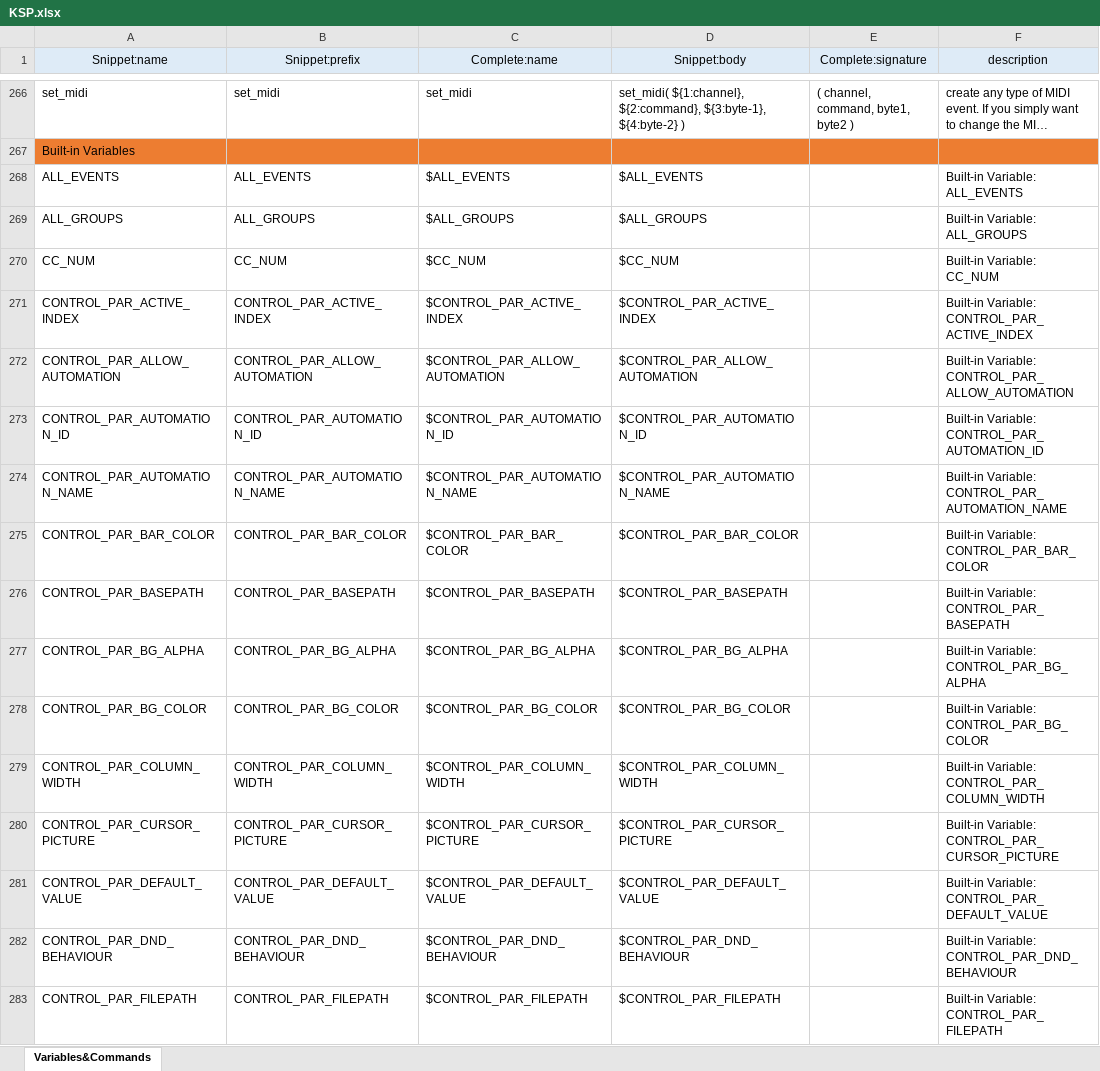
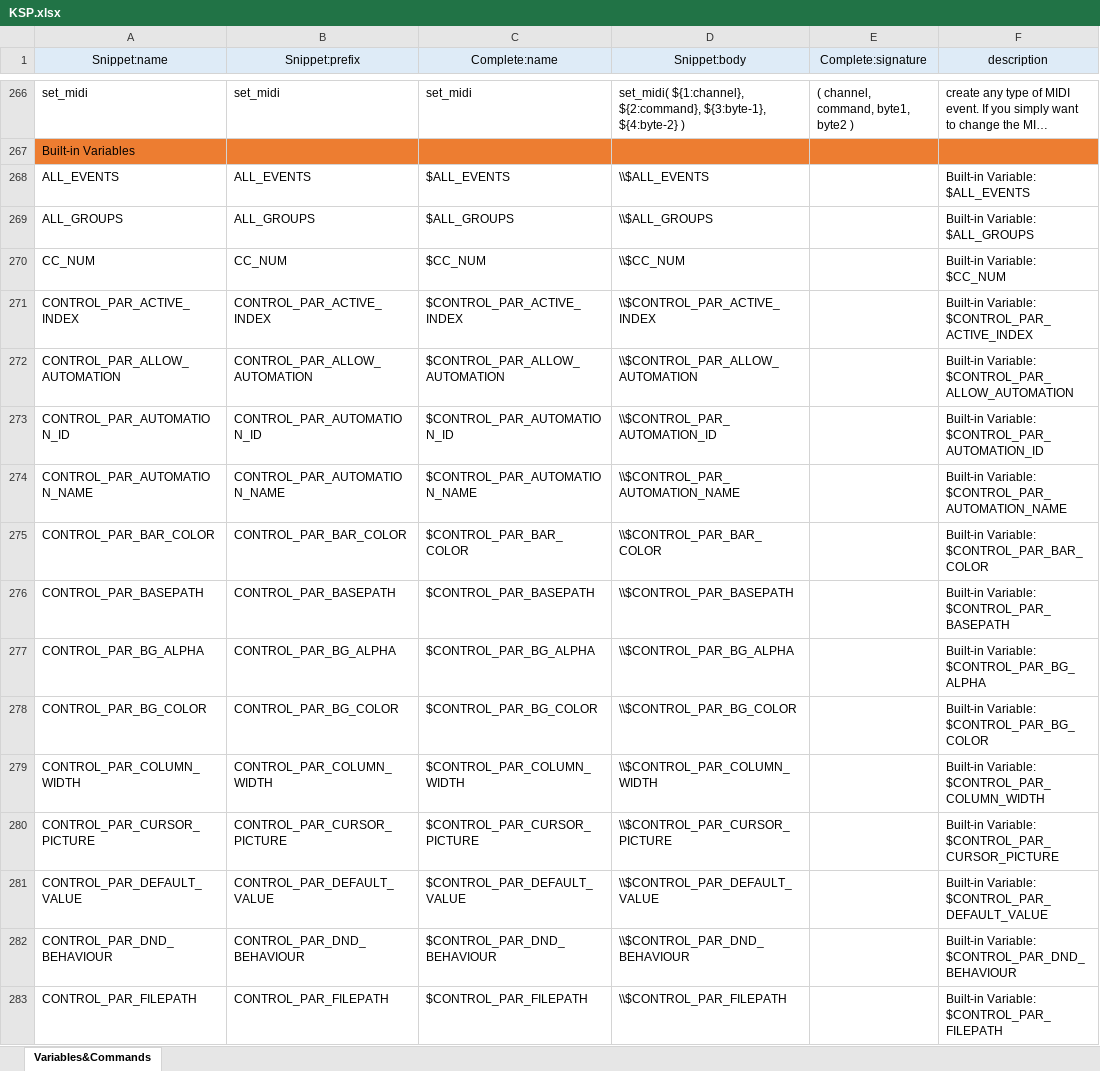
Before and after one commit to r-koubou/vscode-ksp, an Excel workbook: data/KSP.xlsx, sheet Variables&Commands, drawn as a sheet; only a part is shown, gaps mark what is left out; long unchanged cells end in …; values as stored, in another font and other column widths than the file's, no borders; the diff covers the shown part only; the diff names each change by its address in the sheet, - before the commit and + after, or states it on an @@ line.

```diff
--- a/data/KSP.xlsx (sheet Variables&Commands)
+++ b/data/KSP.xlsx (sheet Variables&Commands)
-D268 (Snippet:body): $ALL_EVENTS
+D268 (Snippet:body): \\$ALL_EVENTS
-F268 (description): Built-in Variable: ALL_EVENTS
+F268 (description): Built-in Variable: $ALL_EVENTS
-D269 (Snippet:body): $ALL_GROUPS
+D269 (Snippet:body): \\$ALL_GROUPS
-F269 (description): Built-in Variable: ALL_GROUPS
+F269 (description): Built-in Variable: $ALL_GROUPS
-D270 (Snippet:body): $CC_NUM
+D270 (Snippet:body): \\$CC_NUM
-F270 (description): Built-in Variable: CC_NUM
+F270 (description): Built-in Variable: $CC_NUM
-D271 (Snippet:body): $CONTROL_PAR_ACTIVE_INDEX
+D271 (Snippet:body): \\$CONTROL_PAR_ACTIVE_INDEX
-F271 (description): Built-in Variable: CONTROL_PAR_ACTIVE_INDEX
+F271 (description): Built-in Variable: $CONTROL_PAR_ACTIVE_INDEX
-D272 (Snippet:body): $CONTROL_PAR_ALLOW_AUTOMATION
+D272 (Snippet:body): \\$CONTROL_PAR_ALLOW_AUTOMATION
-F272 (description): Built-in Variable: CONTROL_PAR_ALLOW_AUTOMATION
+F272 (description): Built-in Variable: $CONTROL_PAR_ALLOW_AUTOMATION
-D273 (Snippet:body): $CONTROL_PAR_AUTOMATION_ID
+D273 (Snippet:body): \\$CONTROL_PAR_AUTOMATION_ID
-F273 (description): Built-in Variable: CONTROL_PAR_AUTOMATION_ID
+F273 (description): Built-in Variable: $CONTROL_PAR_AUTOMATION_ID
-D274 (Snippet:body): $CONTROL_PAR_AUTOMATION_NAME
+D274 (Snippet:body): \\$CONTROL_PAR_AUTOMATION_NAME
-F274 (description): Built-in Variable: CONTROL_PAR_AUTOMATION_NAME
+F274 (description): Built-in Variable: $CONTROL_PAR_AUTOMATION_NAME
-D275 (Snippet:body): $CONTROL_PAR_BAR_COLOR
+D275 (Snippet:body): \\$CONTROL_PAR_BAR_COLOR
-F275 (description): Built-in Variable: CONTROL_PAR_BAR_COLOR
+F275 (description): Built-in Variable: $CONTROL_PAR_BAR_COLOR
-D276 (Snippet:body): $CONTROL_PAR_BASEPATH
+D276 (Snippet:body): \\$CONTROL_PAR_BASEPATH
-F276 (description): Built-in Variable: CONTROL_PAR_BASEPATH
+F276 (description): Built-in Variable: $CONTROL_PAR_BASEPATH
-D277 (Snippet:body): $CONTROL_PAR_BG_ALPHA
+D277 (Snippet:body): \\$CONTROL_PAR_BG_ALPHA
-F277 (description): Built-in Variable: CONTROL_PAR_BG_ALPHA
+F277 (description): Built-in Variable: $CONTROL_PAR_BG_ALPHA
-D278 (Snippet:body): $CONTROL_PAR_BG_COLOR
+D278 (Snippet:body): \\$CONTROL_PAR_BG_COLOR
-F278 (description): Built-in Variable: CONTROL_PAR_BG_COLOR
+F278 (description): Built-in Variable: $CONTROL_PAR_BG_COLOR
-D279 (Snippet:body): $CONTROL_PAR_COLUMN_WIDTH
+D279 (Snippet:body): \\$CONTROL_PAR_COLUMN_WIDTH
-F279 (description): Built-in Variable: CONTROL_PAR_COLUMN_WIDTH
+F279 (description): Built-in Variable: $CONTROL_PAR_COLUMN_WIDTH
-D280 (Snippet:body): $CONTROL_PAR_CURSOR_PICTURE
+D280 (Snippet:body): \\$CONTROL_PAR_CURSOR_PICTURE
-F280 (description): Built-in Variable: CONTROL_PAR_CURSOR_PICTURE
+F280 (description): Built-in Variable: $CONTROL_PAR_CURSOR_PICTURE
-D281 (Snippet:body): $CONTROL_PAR_DEFAULT_VALUE
+D281 (Snippet:body): \\$CONTROL_PAR_DEFAULT_VALUE
-F281 (description): Built-in Variable: CONTROL_PAR_DEFAULT_VALUE
+F281 (description): Built-in Variable: $CONTROL_PAR_DEFAULT_VALUE
-D282 (Snippet:body): $CONTROL_PAR_DND_BEHAVIOUR
+D282 (Snippet:body): \\$CONTROL_PAR_DND_BEHAVIOUR
-F282 (description): Built-in Variable: CONTROL_PAR_DND_BEHAVIOUR
+F282 (description): Built-in Variable: $CONTROL_PAR_DND_BEHAVIOUR
-D283 (Snippet:body): $CONTROL_PAR_FILEPATH
+D283 (Snippet:body): \\$CONTROL_PAR_FILEPATH
-F283 (description): Built-in Variable: CONTROL_PAR_FILEPATH
+F283 (description): Built-in Variable: $CONTROL_PAR_FILEPATH
```
Also changed, not shown: 1264 edited cells elsewhere in this sheet, formulas that keep their value, 3 other files.
